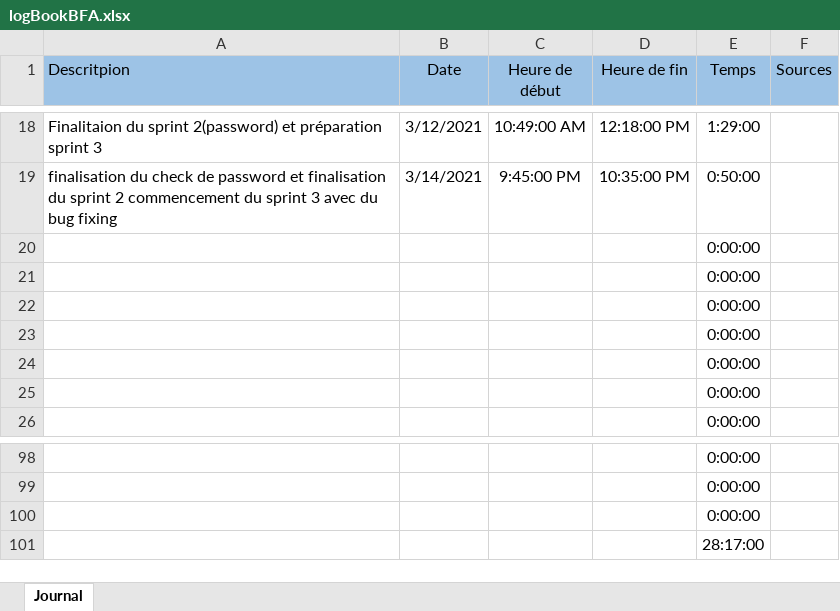
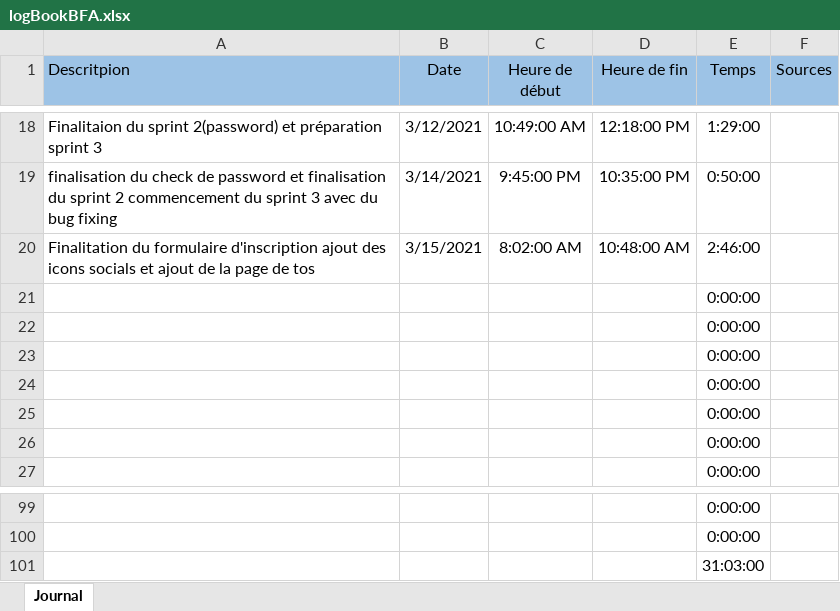
Before and after one commit to Mondotosz/Web-Observation, an Excel workbook: doc/logBook/logBookBFA.xlsx, sheet Journal, drawn as a sheet; only a part is shown, gaps mark what is left out; values as stored, in another font and other column widths than the file's, no borders; table styles not drawn; removed rows and columns are numbered as before the commit, all else as after; the diff names each change by its address in the sheet, - before the commit and + after, or states it on an @@ line.

Commit message:
Update logBookBFA.xlsx

```diff
--- a/doc/logBook/logBookBFA.xlsx (sheet Journal)
+++ b/doc/logBook/logBookBFA.xlsx (sheet Journal)
+row 20: Finalitation du formulaire d'inscription ajout des icons socials et ajout de la page de tos | 3/15/2021 | 8:02:00 AM | 10:48:00 AM | 2:46:00
-E101 (Temps): 0:00:00
+E101 (Temps): 31:03:00
-row 101:  |  |  |  | 28:17:00
```
